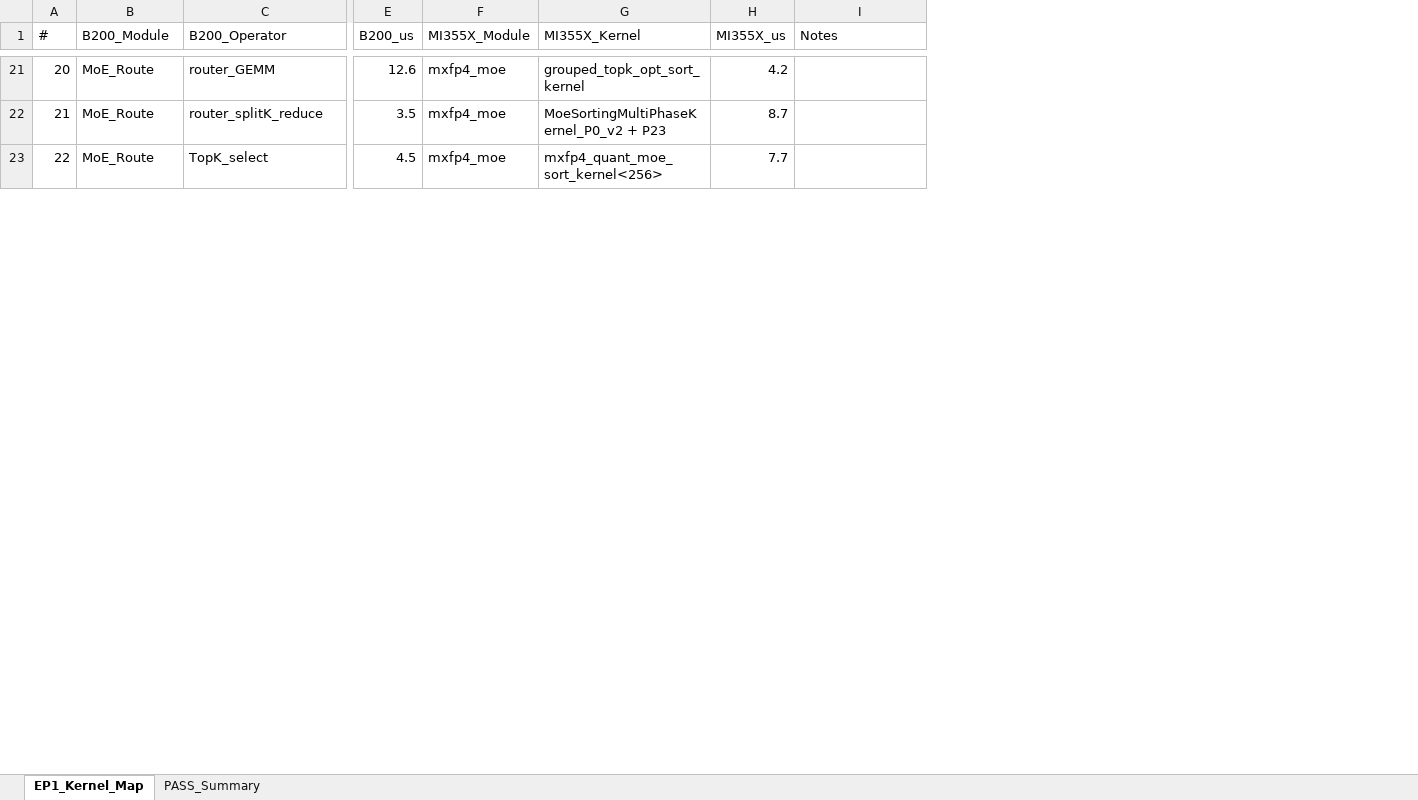
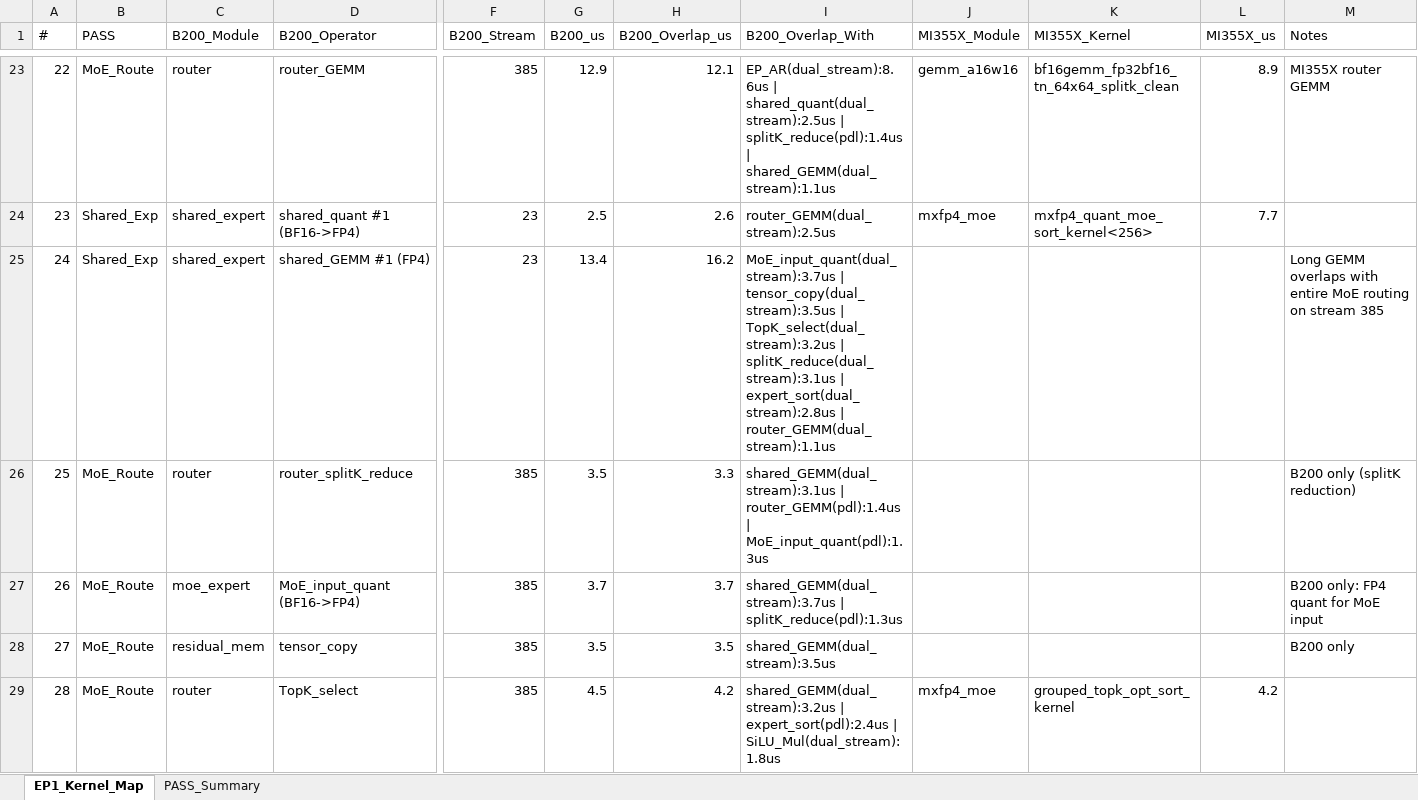
Before and after one commit to zufayu/ClaudeSkillsE2EPerf, an Excel workbook: results/b200_dsr_fp4/b200_dsr_fp4_mtp0_ep1_tp4_sglang059_profiling/b200_vs_mi355x_kernel_map_c64_ep1.xlsx, sheet EP1_Kernel_Map, drawn as a sheet; only a part is shown, gaps mark what is left out; values as stored, in another font and other column widths than the file's, no borders; addresses are those after the commit; rows hold the shown columns only; the diff covers the shown part only; the diff names each change by its address in the sheet, - before the commit and + after, or states it on an @@ line.

Commit message:
feat(tools): gen_ep1_kernel_map_xlsx.py + EP1 kernel map data (squashed from main)
Squashed from main commits:
  e446bdc  fix: EP1 kernel map - expand all B200 operators to 29 rows
  4d63b90  fix: EP1 kernel map - split merged MI355X operators to individual rows
  5d984c4  fix: EP1 kernel map PASS ordering - Shared Expert before MoE Routing
  30b9c2d  data: EP1 kernel map with actual trace stream + overlap data

Take-final-state strategy: file content as-of 30b9c2d (latest), since the
intermediate fixes were iterating toward this state. Avoids cherry-pick
chain conflicts (each fix's base differed from refactor's base).

Files brought in:
  scripts/gen_ep1_kernel_map_xlsx.py        — generator script (160 LOC)
  results/.../b200_vs_mi355x_kernel_map_c64_ep1.csv  — generated table
  results/.../b200_vs_mi355x_kernel_map_c64_ep1.xlsx — same in xlsx form

This tool is independent of R8d analyzers (different output schema:
op-by-op B200 vs MI355X side-by-side mapping). Future work could merge
its output with compare_b300_mi355x.py for unified cross-platform views.

```diff
--- a/results/b200_dsr_fp4/b200_dsr_fp4_mtp0_ep1_tp4_sglang059_profiling/b200_vs_mi355x_kernel_map_c64_ep1.xlsx (sheet EP1_Kernel_Map)
+++ b/results/b200_dsr_fp4/b200_dsr_fp4_mtp0_ep1_tp4_sglang059_profiling/b200_vs_mi355x_kernel_map_c64_ep1.xlsx (sheet EP1_Kernel_Map)
+column B (PASS), row 23: MoE_Route; row 26: MoE_Route; row 29: MoE_Route
+column F (B200_Stream), row 23: 385; row 26: 385; row 29: 385
+column H (B200_Overlap_us), row 23: 12.1; row 26: 3.3; row 29: 4.2
+column I (B200_Overlap_With), row 23: EP_AR(dual_stream):8.6us | shared_quant(dual_stream):2.5us | splitK_reduce(pdl):1.4us | shared_GEMM(dual_stream):1.1us; row 26: shared_GEMM(dual_stream):3.1us | router_GEMM(pdl):1.4us | MoE_input_quant(pdl):1.3us; row 29: shared_GEMM(dual_stream):3.2us | expert_sort(pdl):2.4us | SiLU_Mul(dual_stream):1.8us
@@ column A (#) renumbered between rows 9 and 38 @@
-C23 (B200_Module): MoE_Route
+C23 (B200_Module): router
-G23 (B200_us): 12.6
+G23 (B200_us): 12.9
-J23 (MI355X_Module): mxfp4_moe
+J23 (MI355X_Module): gemm_a16w16
-K23 (MI355X_Kernel): grouped_topk_opt_sort_kernel
+K23 (MI355X_Kernel): bf16gemm_fp32bf16_tn_64x64_splitk_clean
-L23 (MI355X_us): 4.2
+L23 (MI355X_us): 8.9
-M23 (Notes): (empty)
+M23 (Notes): MI355X router GEMM
+row 24: 23 | Shared_Exp | shared_expert | shared_quant #1 (BF16->FP4) | 23 | 2.5 | 2.6 | router_GEMM(dual_stream):2.5us | mxfp4_moe | mxfp4_quant_moe_sort_kernel<256> | 7.7
+row 25: 24 | Shared_Exp | shared_expert | shared_GEMM #1 (FP4) | 23 | 13.4 | 16.2 | MoE_input_quant(dual_stream):3.7us | tensor_copy(dual_stream):3.5us | TopK_select(dual_stream):3.2us | splitK_reduce(dual_stream):3.1us | expert_sort(dual_stream):2.8us | router_GEMM(dual_stream):1.1us |  |  |  | Long GEMM overlaps with entire MoE routing on stream 385
-C26 (B200_Module): MoE_Route
+C26 (B200_Module): router
-J26 (MI355X_Module): mxfp4_moe
+J26 (MI355X_Module): (empty)
-K26 (MI355X_Kernel): MoeSortingMultiPhaseKernel_P0_v2 + P23
+K26 (MI355X_Kernel): (empty)
-L26 (MI355X_us): 8.7
+L26 (MI355X_us): (empty)
-M26 (Notes): (empty)
+M26 (Notes): B200 only (splitK reduction)
+row 27: 26 | MoE_Route | moe_expert | MoE_input_quant (BF16->FP4) | 385 | 3.7 | 3.7 | shared_GEMM(dual_stream):3.7us | splitK_reduce(pdl):1.3us |  |  |  | B200 only: FP4 quant for MoE input
+row 28: 27 | MoE_Route | residual_mem | tensor_copy | 385 | 3.5 | 3.5 | shared_GEMM(dual_stream):3.5us |  |  |  | B200 only
-C29 (B200_Module): MoE_Route
+C29 (B200_Module): router
-K29 (MI355X_Kernel): mxfp4_quant_moe_sort_kernel<256>
+K29 (MI355X_Kernel): grouped_topk_opt_sort_kernel
-L29 (MI355X_us): 7.7
+L29 (MI355X_us): 4.2
```
Also changed, not shown: 11 added rows, 7 removed rows and 44 edited cells elsewhere in this sheet, sheet PASS_Summary, 2 other files.
